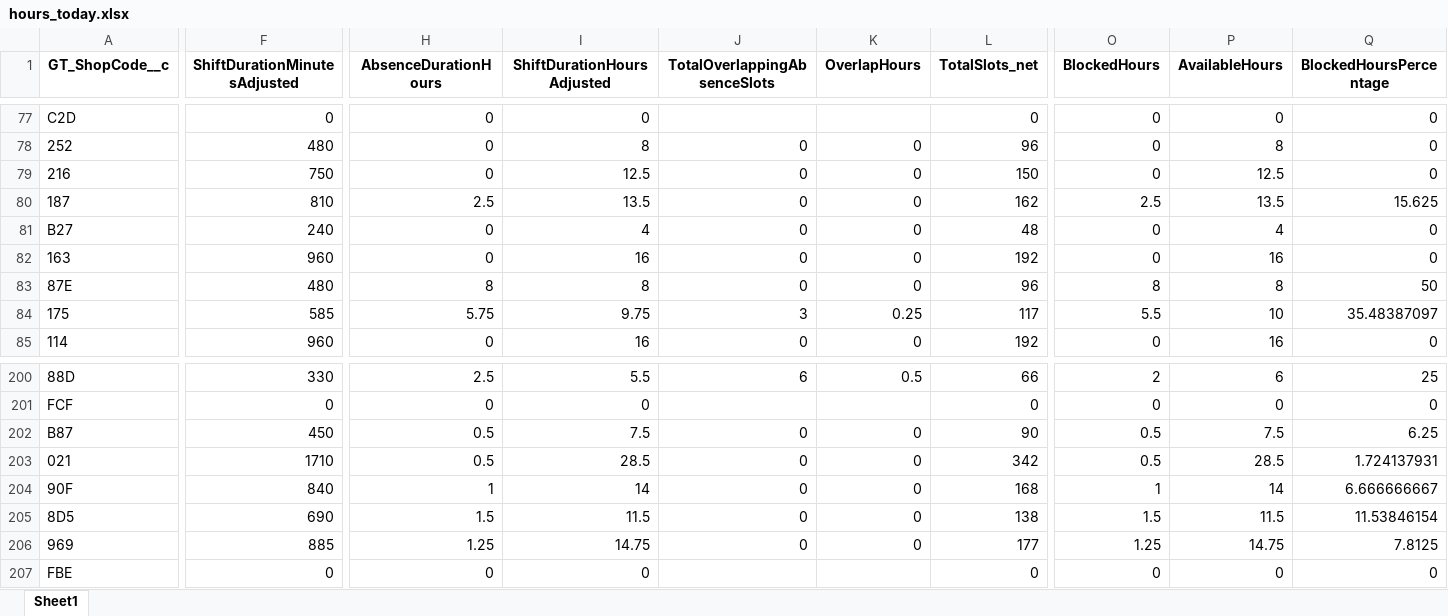
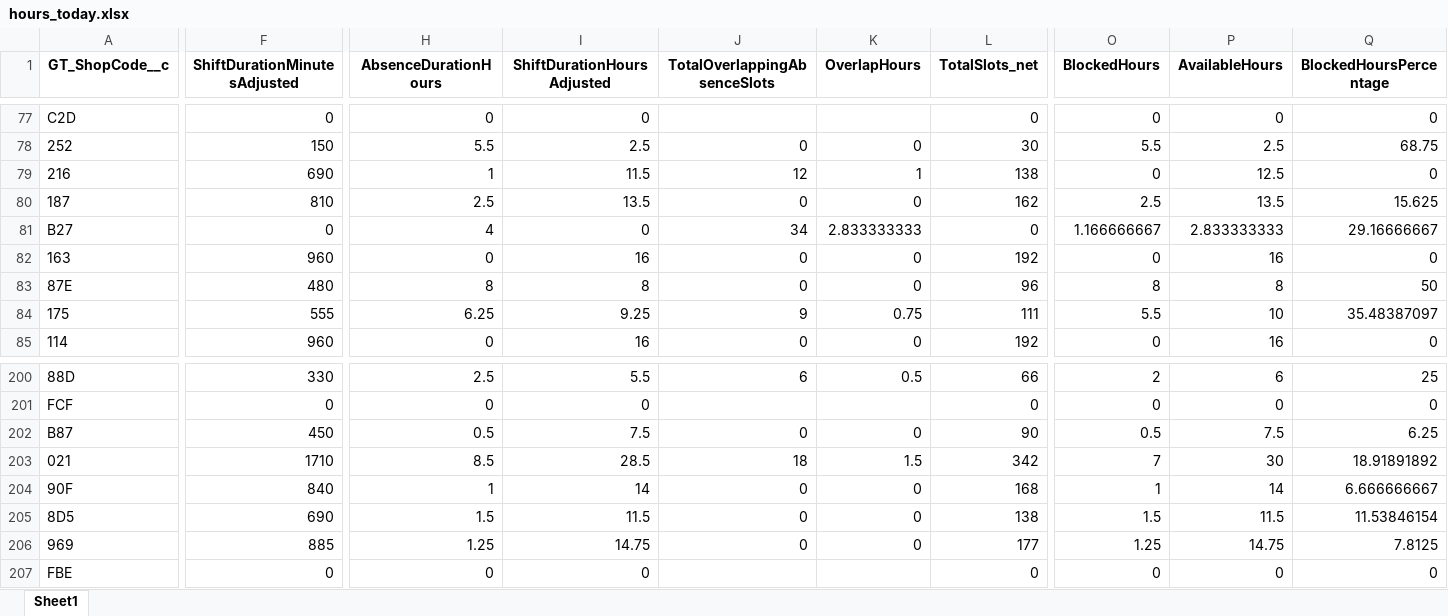
Before and after one commit to alisaleks/Agenda_App, an Excel workbook: output/hours_today.xlsx, sheet Sheet1, drawn as a sheet; only a part is shown, gaps mark what is left out; values as stored, in another font and other column widths than the file's, no borders; table styles not drawn; the diff covers the shown part only; the diff names each change by its address in the sheet, - before the commit and + after, or states it on an @@ line.

```diff
--- a/output/hours_today.xlsx (sheet Sheet1)
+++ b/output/hours_today.xlsx (sheet Sheet1)
-F78 (ShiftDurationMinutesAdjusted): 480
+F78 (ShiftDurationMinutesAdjusted): 150
-H78 (AbsenceDurationHours): 0
+H78 (AbsenceDurationHours): 5.5
-I78 (ShiftDurationHoursAdjusted): 8
+I78 (ShiftDurationHoursAdjusted): 2.5
-L78 (TotalSlots_net): 96
+L78 (TotalSlots_net): 30
-O78 (BlockedHours): 0
+O78 (BlockedHours): 5.5
-P78 (AvailableHours): 8
+P78 (AvailableHours): 2.5
-Q78 (BlockedHoursPercentage): 0
+Q78 (BlockedHoursPercentage): 68.75
-F79 (ShiftDurationMinutesAdjusted): 750
+F79 (ShiftDurationMinutesAdjusted): 690
-H79 (AbsenceDurationHours): 0
+H79 (AbsenceDurationHours): 1
-I79 (ShiftDurationHoursAdjusted): 12.5
+I79 (ShiftDurationHoursAdjusted): 11.5
-J79 (TotalOverlappingAbsenceSlots): 0
+J79 (TotalOverlappingAbsenceSlots): 12
-K79 (OverlapHours): 0
+K79 (OverlapHours): 1
-L79 (TotalSlots_net): 150
+L79 (TotalSlots_net): 138
-F81 (ShiftDurationMinutesAdjusted): 240
+F81 (ShiftDurationMinutesAdjusted): 0
-H81 (AbsenceDurationHours): 0
+H81 (AbsenceDurationHours): 4
-I81 (ShiftDurationHoursAdjusted): 4
+I81 (ShiftDurationHoursAdjusted): 0
-J81 (TotalOverlappingAbsenceSlots): 0
+J81 (TotalOverlappingAbsenceSlots): 34
-K81 (OverlapHours): 0
+K81 (OverlapHours): 2.833333333
-L81 (TotalSlots_net): 48
+L81 (TotalSlots_net): 0
-O81 (BlockedHours): 0
+O81 (BlockedHours): 1.166666667
-P81 (AvailableHours): 4
+P81 (AvailableHours): 2.833333333
-Q81 (BlockedHoursPercentage): 0
+Q81 (BlockedHoursPercentage): 29.16666667
-F84 (ShiftDurationMinutesAdjusted): 585
+F84 (ShiftDurationMinutesAdjusted): 555
-H84 (AbsenceDurationHours): 5.75
+H84 (AbsenceDurationHours): 6.25
-I84 (ShiftDurationHoursAdjusted): 9.75
+I84 (ShiftDurationHoursAdjusted): 9.25
-J84 (TotalOverlappingAbsenceSlots): 3
+J84 (TotalOverlappingAbsenceSlots): 9
-K84 (OverlapHours): 0.25
+K84 (OverlapHours): 0.75
-L84 (TotalSlots_net): 117
+L84 (TotalSlots_net): 111
-H203 (AbsenceDurationHours): 0.5
+H203 (AbsenceDurationHours): 8.5
-J203 (TotalOverlappingAbsenceSlots): 0
+J203 (TotalOverlappingAbsenceSlots): 18
-K203 (OverlapHours): 0
+K203 (OverlapHours): 1.5
-O203 (BlockedHours): 0.5
+O203 (BlockedHours): 7
-P203 (AvailableHours): 28.5
+P203 (AvailableHours): 30
-Q203 (BlockedHoursPercentage): 1.724137931
+Q203 (BlockedHoursPercentage): 18.91891892
```
Also changed, not shown: 429 edited cells elsewhere in this sheet, output/hcm_sf_merged.xlsx, 3 other files.
